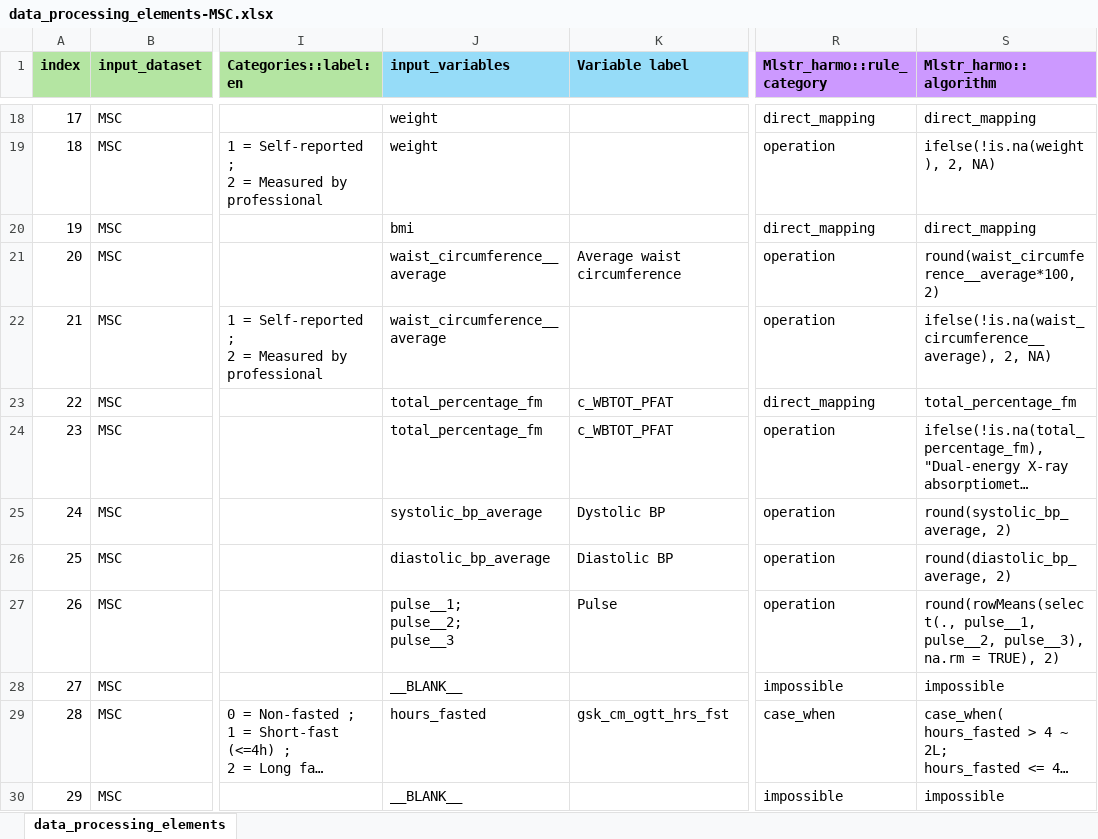
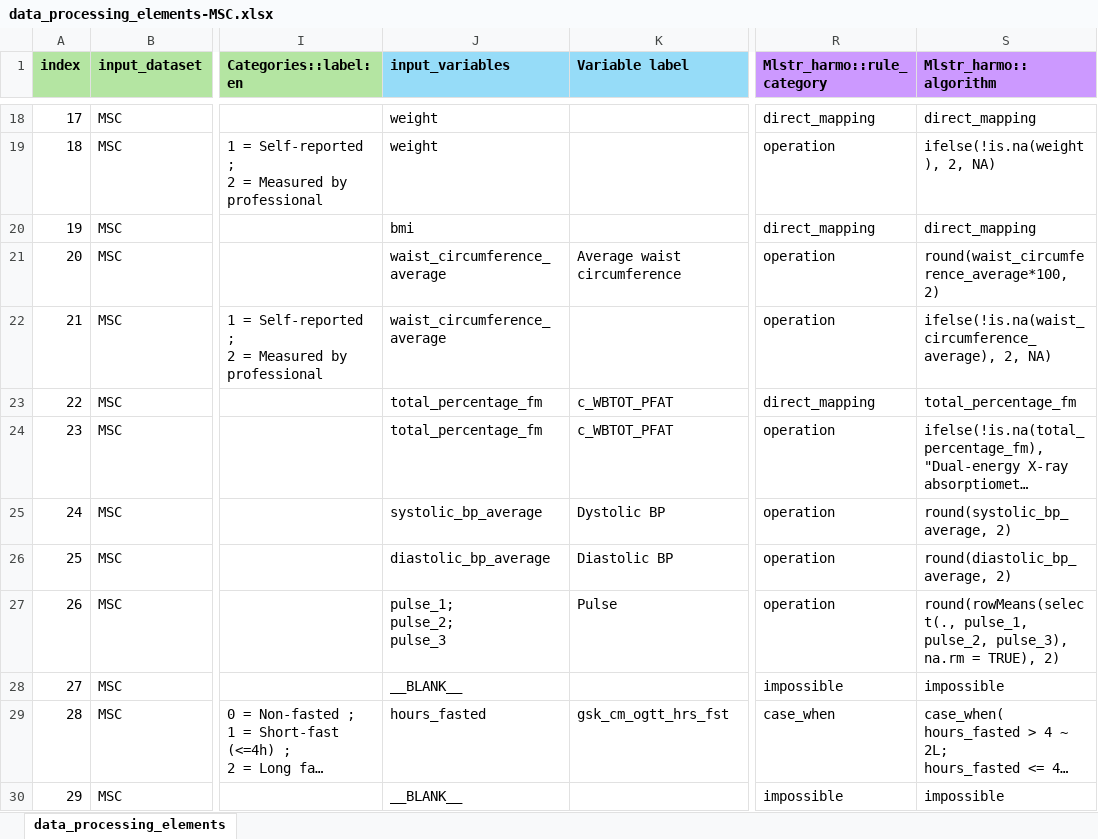
Before and after one commit to maelstrom-research/harmonization_ProPASS, an Excel workbook: data_processing_elements-MSC.xlsx, sheet data_processing_elements, drawn as a sheet; only a part is shown, gaps mark what is left out; long unchanged cells end in …; values as stored, in another font and other column widths than the file's, no borders; ↵ is a line break in a cell; the diff names each change by its address in the sheet, - before the commit and + after, or states it on an @@ line.

Commit message:
Updating DPE
correcting variable names:

pulse__1 to pulse_1, idem for pulse_2, pulse 3, and waist_circumference_average

```diff
--- a/data_processing_elements-MSC.xlsx (sheet data_processing_elements)
+++ b/data_processing_elements-MSC.xlsx (sheet data_processing_elements)
-J21:J22 (input_variables): waist_circumference__average
+J21:J22 (input_variables): waist_circumference_average
-S21 (Mlstr_harmo::algorithm): round(waist_circumference__average*100, 2)
+S21 (Mlstr_harmo::algorithm): round(waist_circumference_average*100, 2)
-S22 (Mlstr_harmo::algorithm): ifelse(!is.na(waist_circumference__average), 2, NA)
+S22 (Mlstr_harmo::algorithm): ifelse(!is.na(waist_circumference_average), 2, NA)
-J27 (input_variables): pulse__1; ↵ pulse__2; ↵ pulse__3
+J27 (input_variables): pulse_1; ↵ pulse_2; ↵ pulse_3
-S27 (Mlstr_harmo::algorithm): round(rowMeans(select(., pulse__1, pulse__2, pulse__3), na.rm =…
+S27 (Mlstr_harmo::algorithm): round(rowMeans(select(., pulse_1, pulse_2, pulse_3), na.rm =…
```
